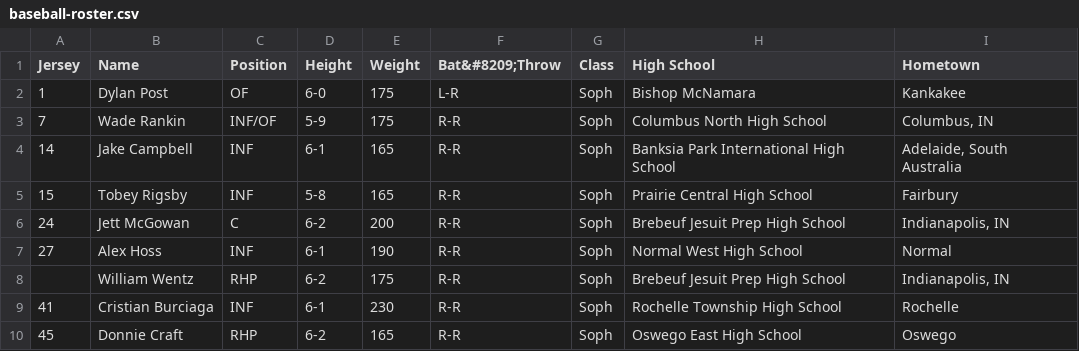
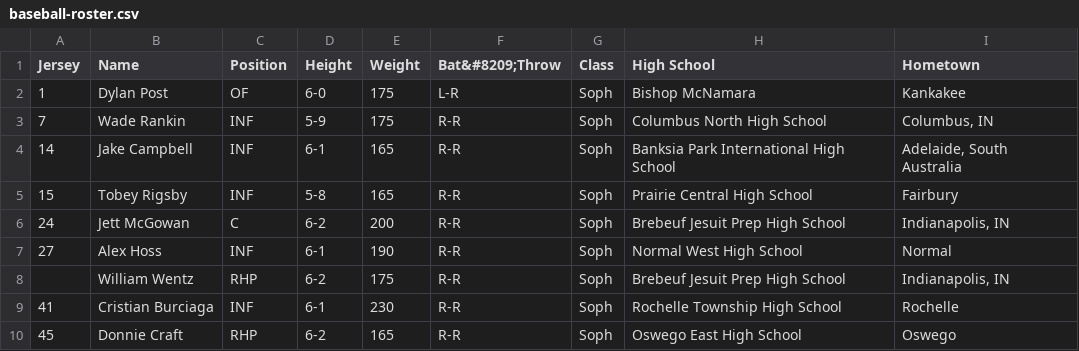
Before and after one commit to KankakeeCommunityCollege/athletics-mockup, a CSV file: _data/baseball-roster.csv, drawn as a sheet; only a part is shown.

Commit message:
Updated '_data/baseball-roster.csv' via CloudCannon

```diff
--- a/_data/baseball-roster.csv
+++ b/_data/baseball-roster.csv
@@ -2,3 +2,3 @@ Jersey,Name,Position,Height,Weight,Bat&#8209;Throw,Class,High School,Hometown,
 1,Dylan Post,OF,6-0,175,L-R,Soph,Bishop McNamara,Kankakee,
-7,Wade Rankin,INF/OF,5-9,175,R-R,Soph,Columbus North High School,"Columbus, IN",
+7,Wade Rankin,INF,5-9,175,R-R,Soph,Columbus North High School,"Columbus, IN",
 14,Jake Campbell,INF,6-1,165,R-R,Soph,Banksia Park International High School,"Adelaide, South Australia",
```
